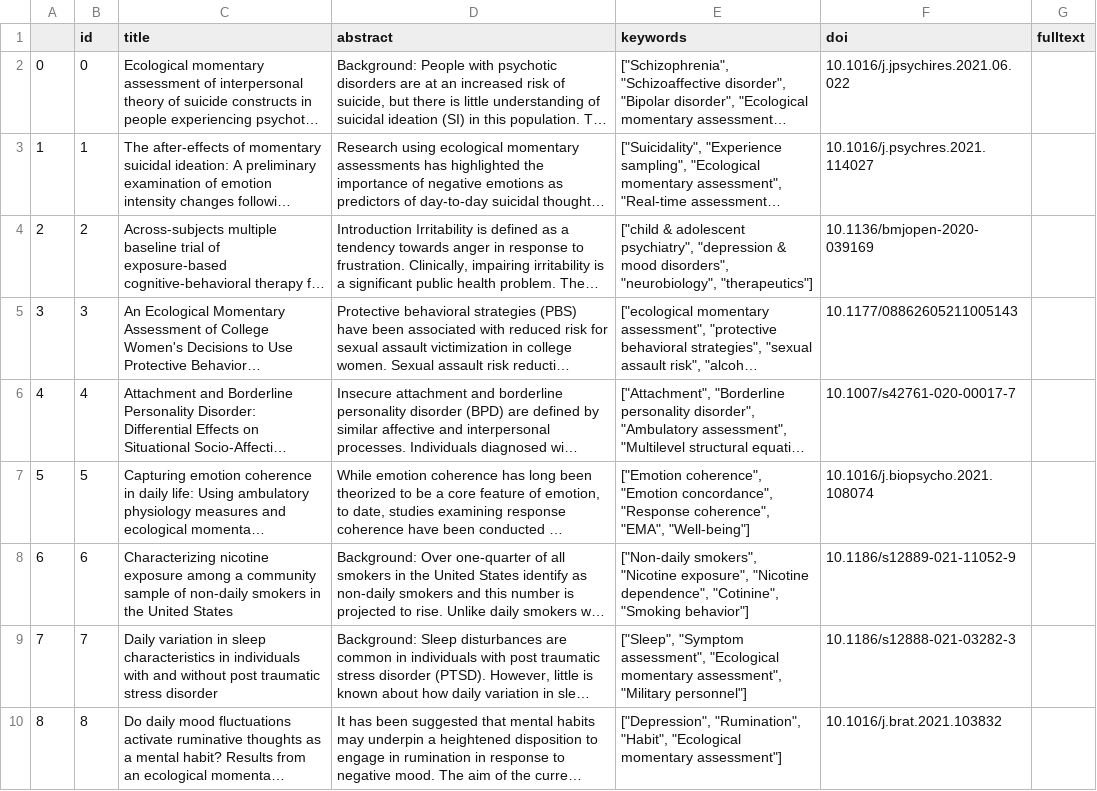
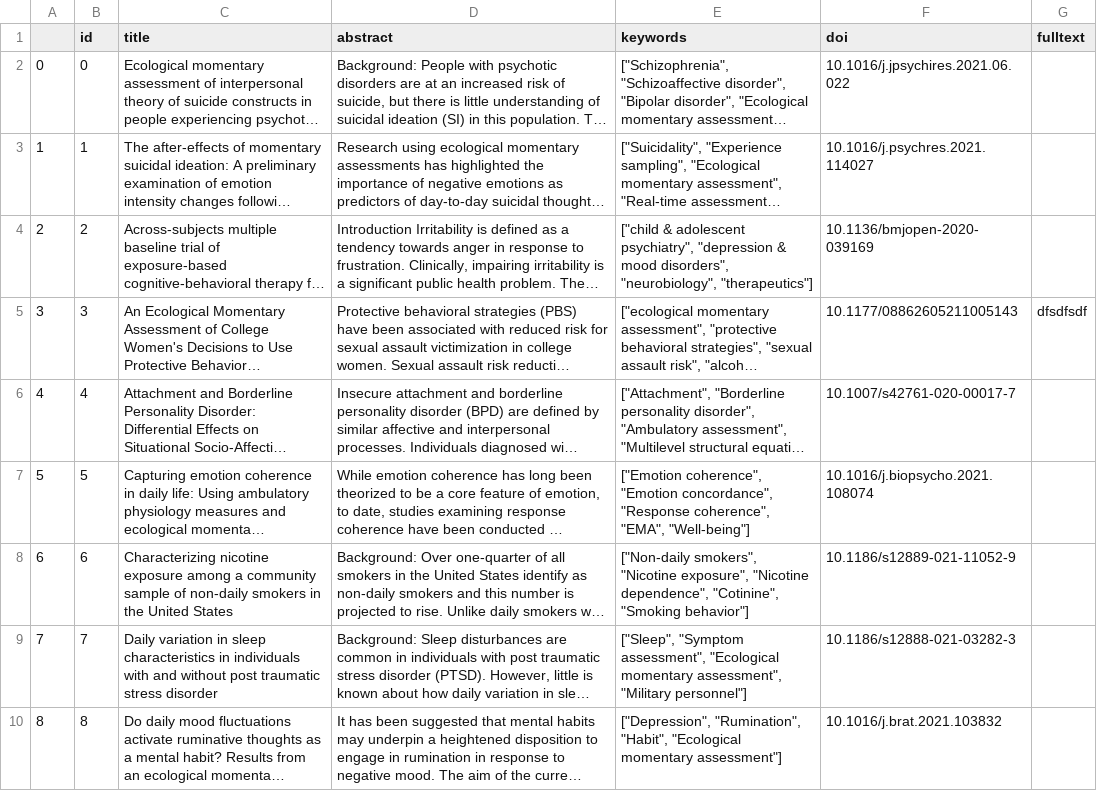
Before and after one commit to CharlesChen130/sc8rg, a CSV file: data2.csv, drawn as a sheet; only a part is shown; long unchanged cells end in …; the diff names each change by its address in the sheet, - before the commit and + after, or states it on an @@ line.

Commit message:
Update data2.csv

```diff
--- a/data2.csv
+++ b/data2.csv
-G5 (fulltext): (empty)
+G5 (fulltext): dfsdfsdf
```
